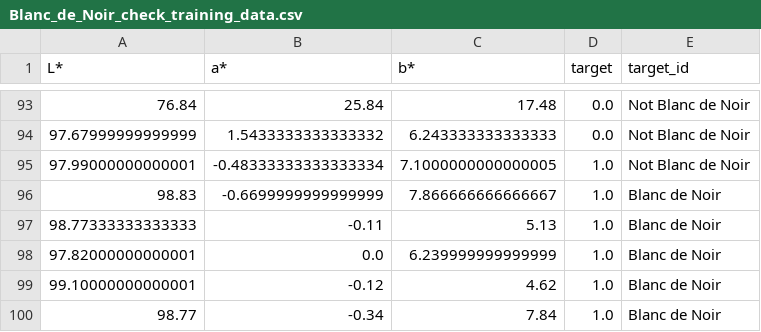
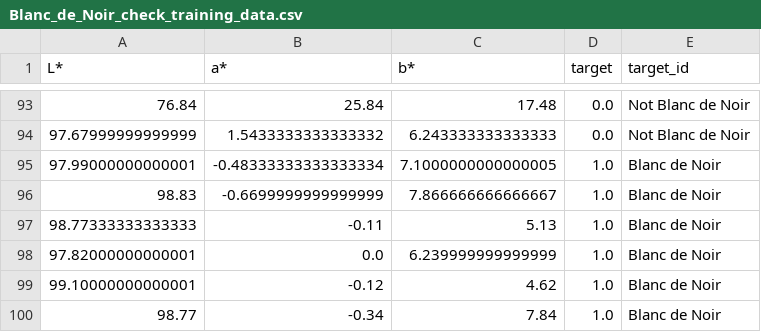
Before and after one commit to Der-Hensel/Blanc_de_Noir_check, a CSV file: Blanc_de_Noir_check_training_data.csv, drawn as a sheet; only a part is shown, gaps mark what is left out.

```diff
--- a/Blanc_de_Noir_check_training_data.csv
+++ b/Blanc_de_Noir_check_training_data.csv
@@ -94,3 +94,3 @@ L*,a*,b*,target,target_id
 97.67999999999999,1.5433333333333332,6.243333333333333,0.0,Not Blanc de Noir
-97.99000000000001,-0.48333333333333334,7.1000000000000005,1.0, Not Blanc de Noir
+97.99000000000001,-0.48333333333333334,7.1000000000000005,1.0,Blanc de Noir
 98.83,-0.6699999999999999,7.866666666666667,1.0,Blanc de Noir
```
Also changed, not shown: plotting_reference.csv.
